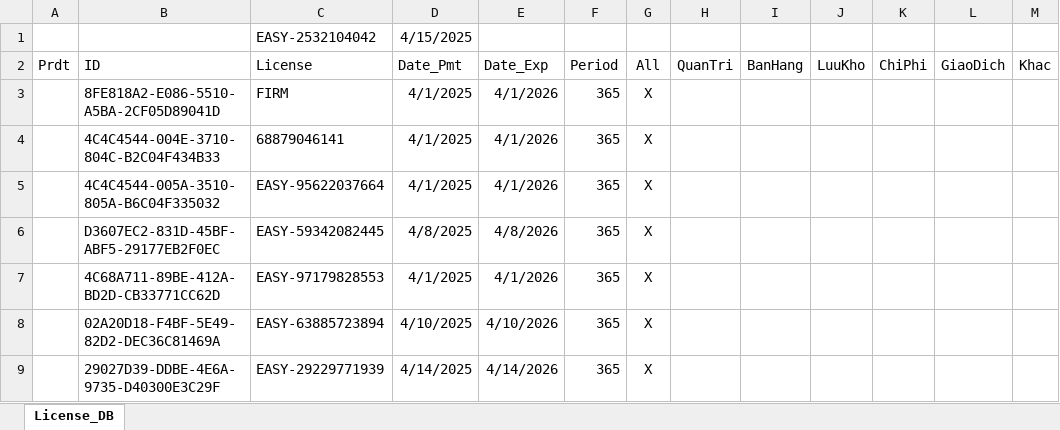
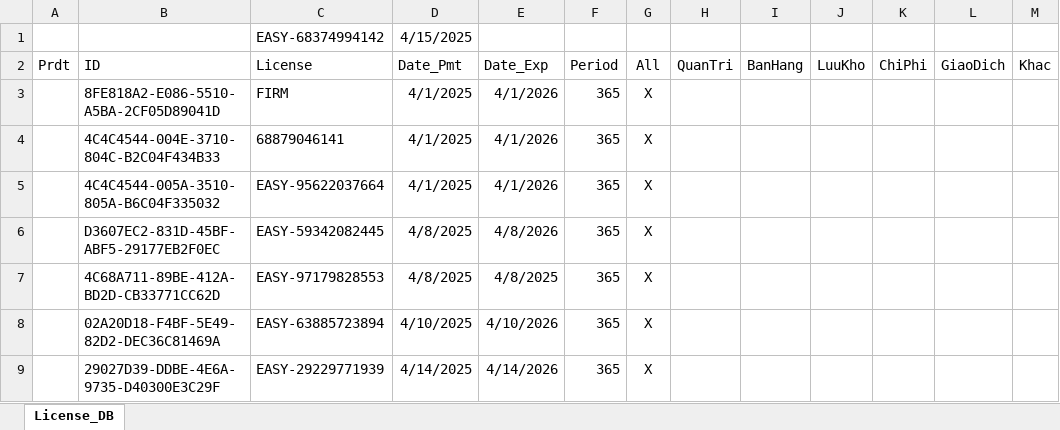
Before and after one commit to leanh2410/easy-licenses, an Excel workbook: License.xlsx, sheet License_DB, drawn as a sheet; values as stored, in another font and other column widths than the file's, no borders; the diff names each change by its address in the sheet, - before the commit and + after, or states it on an @@ line.

Commit message:
Update License.xlsx

```diff
--- a/License.xlsx (sheet License_DB)
+++ b/License.xlsx (sheet License_DB)
-C1 (License): EASY-2532104042
+C1 (License): EASY-68374994142
-D7 (Date_Pmt): 4/1/2025
+D7 (Date_Pmt): 4/8/2025
-E7 (Date_Exp): 4/1/2026
+E7 (Date_Exp): 4/8/2025
```
